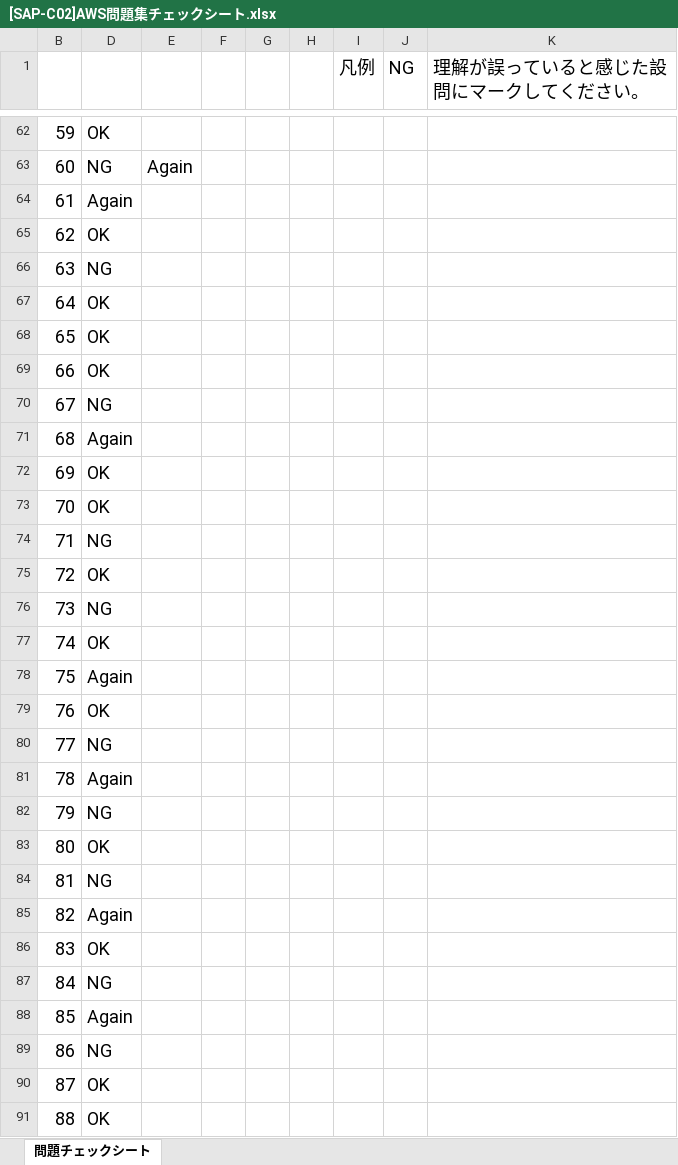
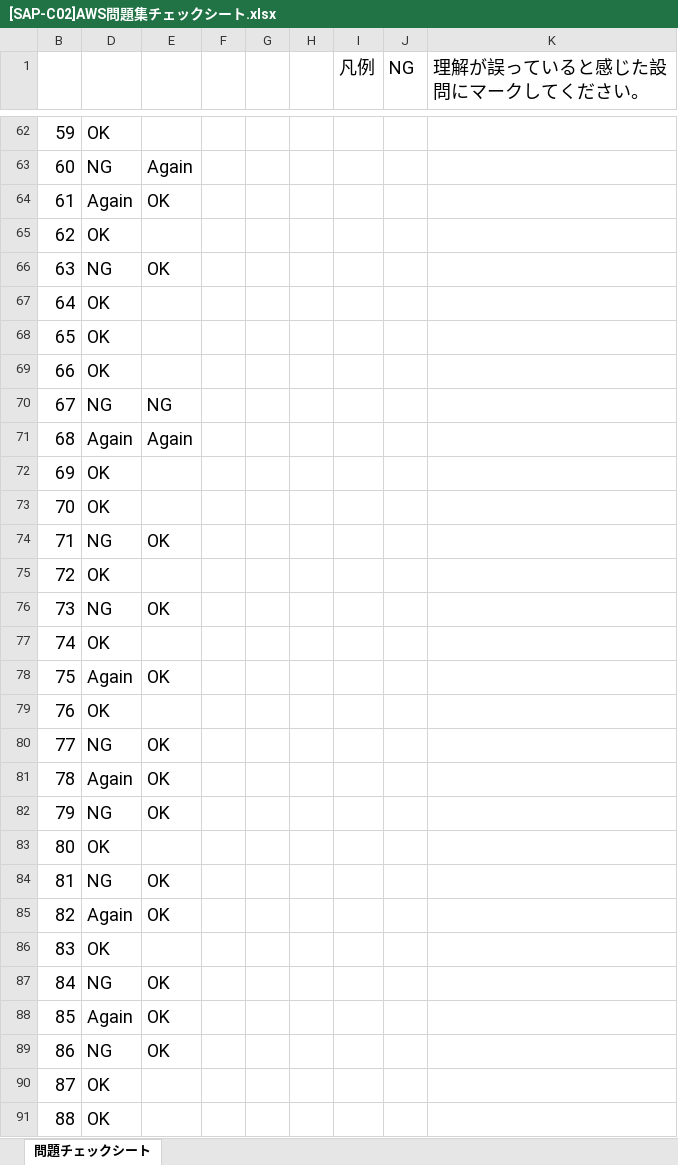
Before and after one commit to souemon/readeing-learning-history, an Excel workbook: work-book/cloudTech/SAP/[SAP-C02]AWS問題集チェックシート.xlsx, sheet 問題チェックシート, drawn as a sheet; only a part is shown, gaps mark what is left out; values as stored, in another font and other column widths than the file's, no borders; conditional formats not drawn; the diff covers the shown part only; the diff names each change by its address in the sheet, - before the commit and + after, or states it on an @@ line.

Commit message:
[update]20240518

```diff
--- a/work-book/cloudTech/SAP/[SAP-C02]AWS問題集チェックシート.xlsx (sheet 問題チェックシート)
+++ b/work-book/cloudTech/SAP/[SAP-C02]AWS問題集チェックシート.xlsx (sheet 問題チェックシート)
-E64: (empty)
+E64: OK
-E66: (empty)
+E66: OK
-E70: (empty)
+E70: NG
-E71: (empty)
+E71: Again
-E74: (empty)
+E74: OK
-E76: (empty)
+E76: OK
-E78: (empty)
+E78: OK
-E80:E82: (empty)
+E80:E82: OK
-E84:E85: (empty)
+E84:E85: OK
-E87:E89: (empty)
+E87:E89: OK
```
Also changed, not shown: 1 edited cell elsewhere in this sheet.
